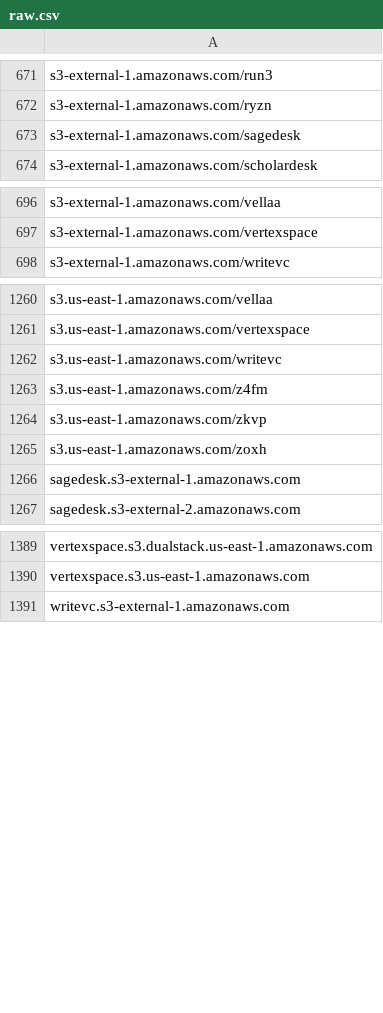
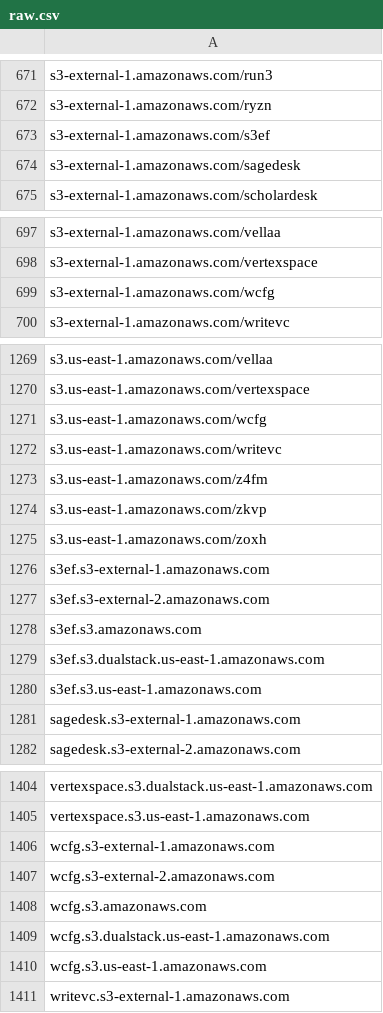
Before and after one commit to 1NobleCyber/ThreatFeed, a CSV file: S3_WebProxies/raw.csv, drawn as a sheet; only a part is shown, gaps mark what is left out; the diff covers the shown part only.

Commit message:
Add 20 new proxy domains to S3_WebProxies/raw.csv

```diff
--- a/S3_WebProxies/raw.csv
+++ b/S3_WebProxies/raw.csv
@@ -672,2 +672,3 @@ s3-external-1.amazonaws.com/run3
 s3-external-1.amazonaws.com/ryzn
+s3-external-1.amazonaws.com/s3ef
 s3-external-1.amazonaws.com/sagedesk
@@ -697,2 +698,3 @@ s3-external-1.amazonaws.com/vellaa
 s3-external-1.amazonaws.com/vertexspace
+s3-external-1.amazonaws.com/wcfg
 s3-external-1.amazonaws.com/writevc
@@ -1261,2 +1270,3 @@ s3.us-east-1.amazonaws.com/vellaa
 s3.us-east-1.amazonaws.com/vertexspace
+s3.us-east-1.amazonaws.com/wcfg
 s3.us-east-1.amazonaws.com/writevc
@@ -1265,2 +1275,7 @@ s3.us-east-1.amazonaws.com/zkvp
 s3.us-east-1.amazonaws.com/zoxh
+s3ef.s3-external-1.amazonaws.com
+s3ef.s3-external-2.amazonaws.com
+s3ef.s3.amazonaws.com
+s3ef.s3.dualstack.us-east-1.amazonaws.com
+s3ef.s3.us-east-1.amazonaws.com
 sagedesk.s3-external-1.amazonaws.com
@@ -1390,2 +1405,7 @@ vertexspace.s3.dualstack.us-east-1.amazonaws.com
 vertexspace.s3.us-east-1.amazonaws.com
+wcfg.s3-external-1.amazonaws.com
+wcfg.s3-external-2.amazonaws.com
+wcfg.s3.amazonaws.com
+wcfg.s3.dualstack.us-east-1.amazonaws.com
+wcfg.s3.us-east-1.amazonaws.com
 writevc.s3-external-1.amazonaws.com
```
Also changed, not shown: 7 added rows elsewhere in this file.
